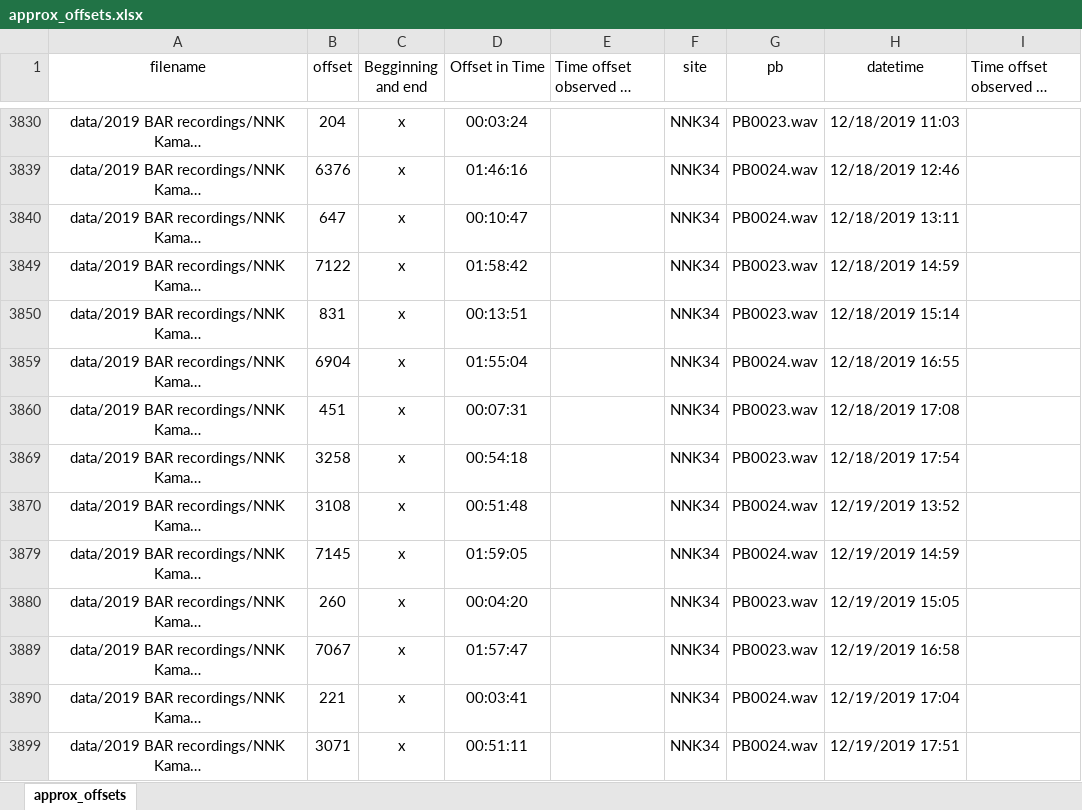
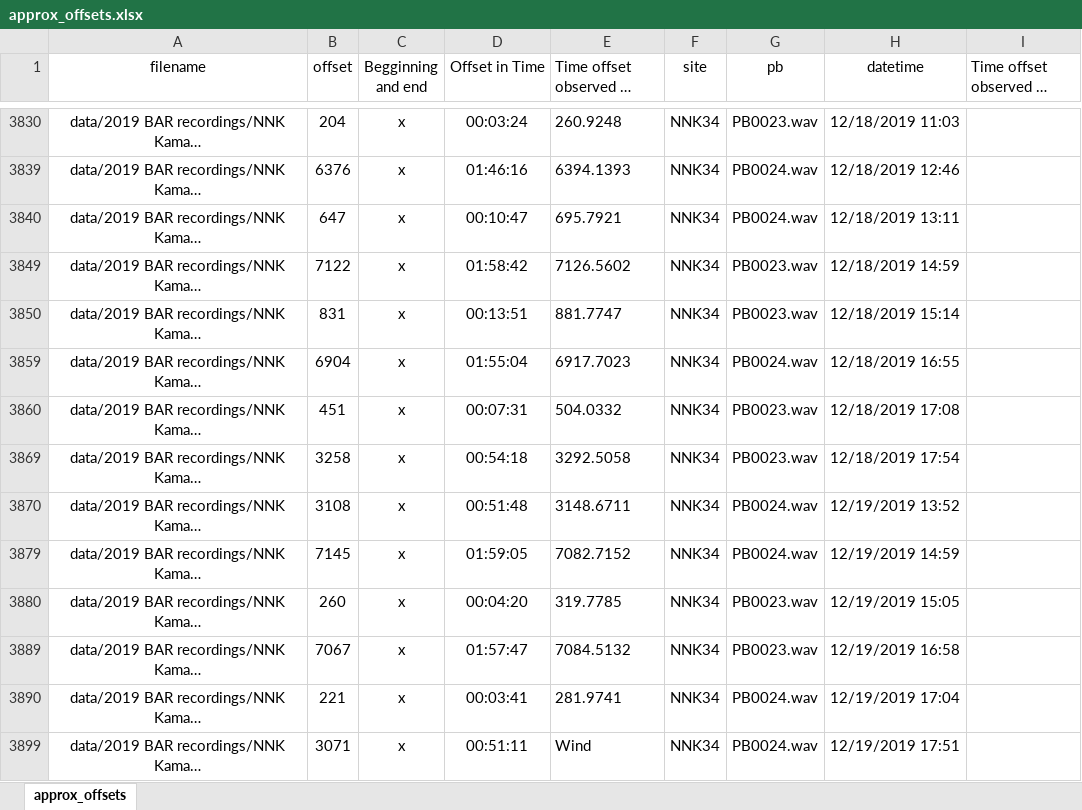
Before and after one commit to UoA-eResearch/bird_recognition, an Excel workbook: misc/approx_offsets.xlsx, sheet approx_offsets, drawn as a sheet; only a part is shown, gaps mark what is left out; long unchanged cells end in …; values as stored, in another font and other column widths than the file's, no borders; the diff covers the shown part only; the diff names each change by its address in the sheet, - before the commit and + after, or states it on an @@ line.

```diff
--- a/misc/approx_offsets.xlsx (sheet approx_offsets)
+++ b/misc/approx_offsets.xlsx (sheet approx_offsets)
-E3830 (Time offset observed by IGM): (empty)
+E3830 (Time offset observed by IGM): 260.9248
-E3839 (Time offset observed by IGM): (empty)
+E3839 (Time offset observed by IGM): 6394.1393
-E3840 (Time offset observed by IGM): (empty)
+E3840 (Time offset observed by IGM): 695.7921
-E3849 (Time offset observed by IGM): (empty)
+E3849 (Time offset observed by IGM): 7126.5602
-E3850 (Time offset observed by IGM): (empty)
+E3850 (Time offset observed by IGM): 881.7747
-E3859 (Time offset observed by IGM): (empty)
+E3859 (Time offset observed by IGM): 6917.7023
-E3860 (Time offset observed by IGM): (empty)
+E3860 (Time offset observed by IGM): 504.0332
-E3869 (Time offset observed by IGM): (empty)
+E3869 (Time offset observed by IGM): 3292.5058
-E3870 (Time offset observed by IGM): (empty)
+E3870 (Time offset observed by IGM): 3148.6711
-E3879 (Time offset observed by IGM): (empty)
+E3879 (Time offset observed by IGM): 7082.7152
-E3880 (Time offset observed by IGM): (empty)
+E3880 (Time offset observed by IGM): 319.7785
-E3889 (Time offset observed by IGM): (empty)
+E3889 (Time offset observed by IGM): 7084.5132
-E3890 (Time offset observed by IGM): (empty)
+E3890 (Time offset observed by IGM): 281.9741
-E3899 (Time offset observed by IGM): (empty)
+E3899 (Time offset observed by IGM): Wind
```
Also changed, not shown: 127 edited cells and cell formats elsewhere in this sheet, 2 other files.
